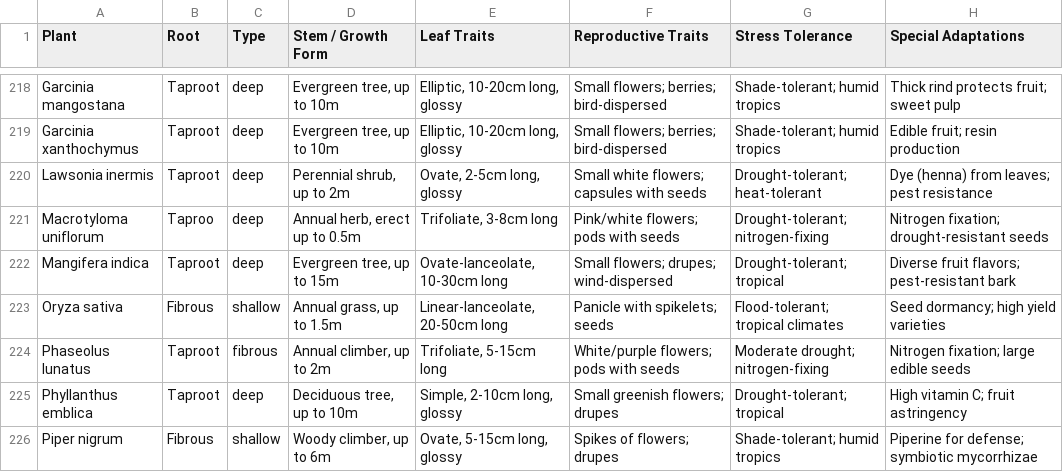
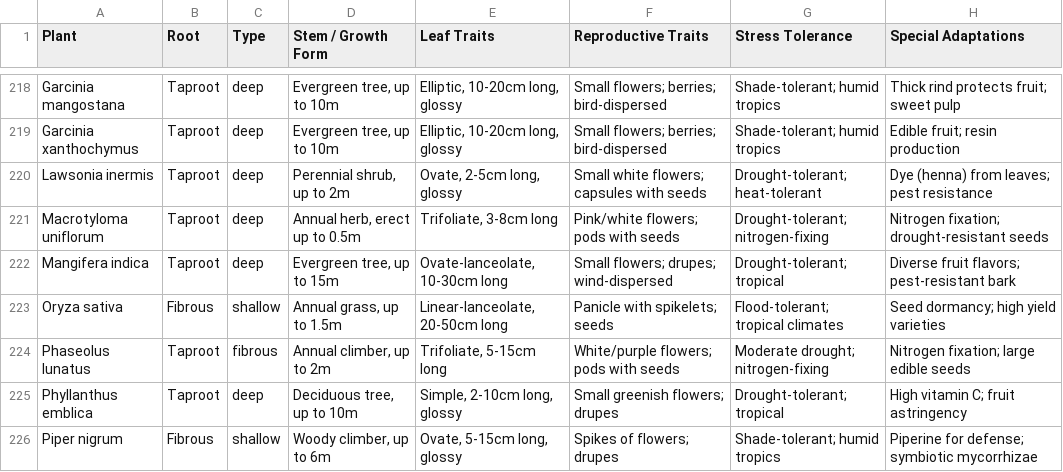
Before and after one commit to Rahul-K-07/Crop-Dashboard, a CSV file: Crop_dashboard Kerala.csv, drawn as a sheet; only a part is shown, gaps mark what is left out; the diff names each change by its address in the sheet, - before the commit and + after, or states it on an @@ line.

Commit message:
Add files via upload

```diff
--- a/Crop_dashboard Kerala.csv
+++ b/Crop_dashboard Kerala.csv
-B221 (Root): Taproo
+B221 (Root): Taproot
```
